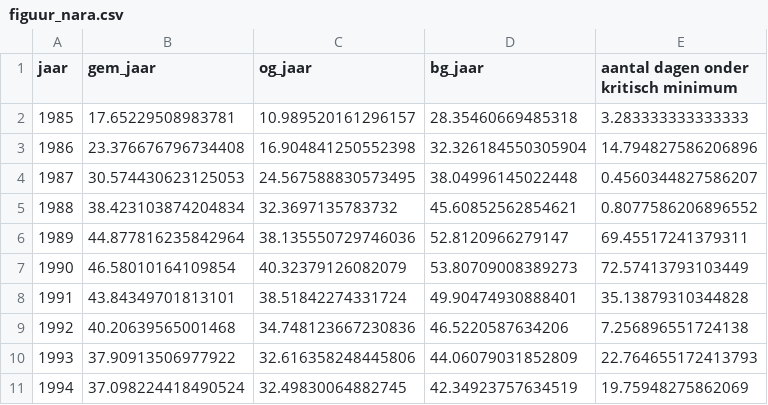
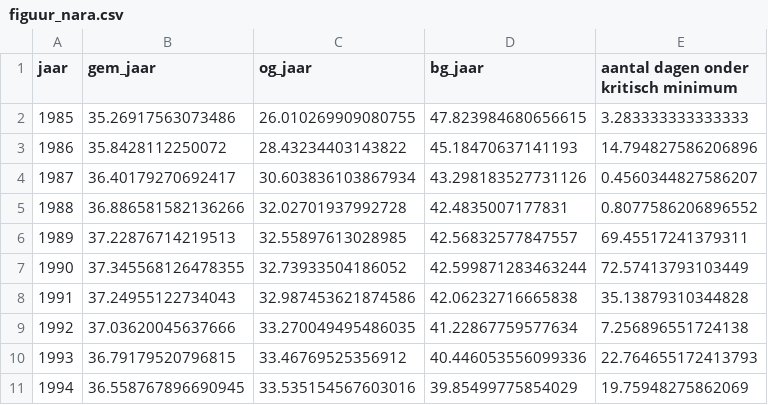
Before and after one commit to w-jan/Droogtemeetnet, a CSV file: data/result/indicator_nara/figuur_nara.csv, drawn as a sheet; only a part is shown; the diff covers the shown part only.

```diff
--- a/data/result/indicator_nara/figuur_nara.csv
+++ b/data/result/indicator_nara/figuur_nara.csv
@@ -1,11 +1,11 @@
 jaar,gem_jaar,og_jaar,bg_jaar,aantal dagen onder kritisch minimum
-1985,17.65229508983781,10.989520161296157,28.35460669485318,3.283333333333333
-1986,23.376676796734408,16.904841250552398,32.326184550305904,14.794827586206896
-1987,30.574430623125053,24.567588830573495,38.04996145022448,0.4560344827586207
-1988,38.423103874204834,32.3697135783732,45.60852562854621,0.8077586206896552
-1989,44.877816235842964,38.135550729746036,52.8120966279147,69.45517241379311
-1990,46.58010164109854,40.32379126082079,53.80709008389273,72.57413793103449
-1991,43.84349701813101,38.51842274331724,49.90474930888401,35.13879310344828
-1992,40.20639565001468,34.748123667230836,46.5220587634206,7.256896551724138
-1993,37.90913506977922,32.616358248445806,44.06079031852809,22.764655172413793
-1994,37.098224418490524,32.49830064882745,42.34923757634519,19.75948275862069
+1985,35.26917563073486,26.010269909080755,47.823984680656615,3.283333333333333
+1986,35.8428112250072,28.43234403143822,45.18470637141193,14.794827586206896
+1987,36.40179270692417,30.603836103867934,43.298183527731126,0.4560344827586207
+1988,36.886581582136266,32.02701937992728,42.4835007177831,0.8077586206896552
+1989,37.22876714219513,32.55897613028985,42.56832577847557,69.45517241379311
+1990,37.345568126478355,32.73933504186052,42.599871283463244,72.57413793103449
+1991,37.24955122734043,32.987453621874586,42.06232716665838,35.13879310344828
+1992,37.03620045637666,33.270049495486035,41.22867759577634,7.256896551724138
+1993,36.79179520796815,33.46769525356912,40.446053556099336,22.764655172413793
+1994,36.558767896690945,33.535154567603016,39.85499775854029,19.75948275862069
```
Also changed, not shown: 72 edited cells elsewhere in this file, data/result/indicator_nara/indic_abs_p05_finaal.tsv, data/result/indicator_nara/indic_abs_p05_jaar_stat.tsv, 5 other files.
